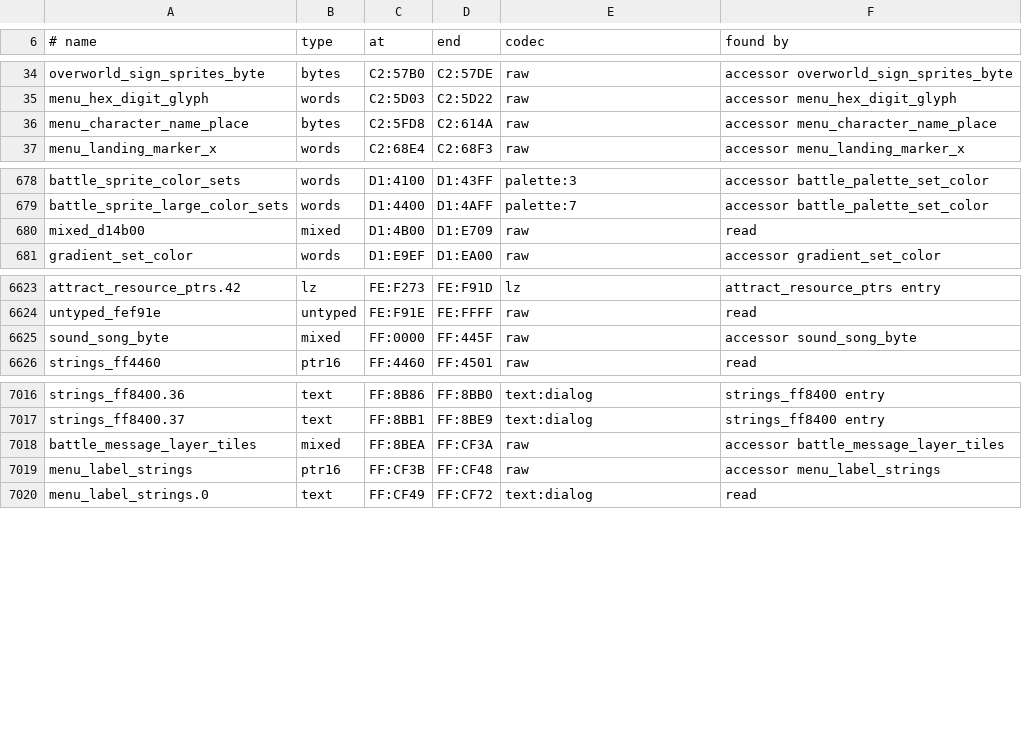
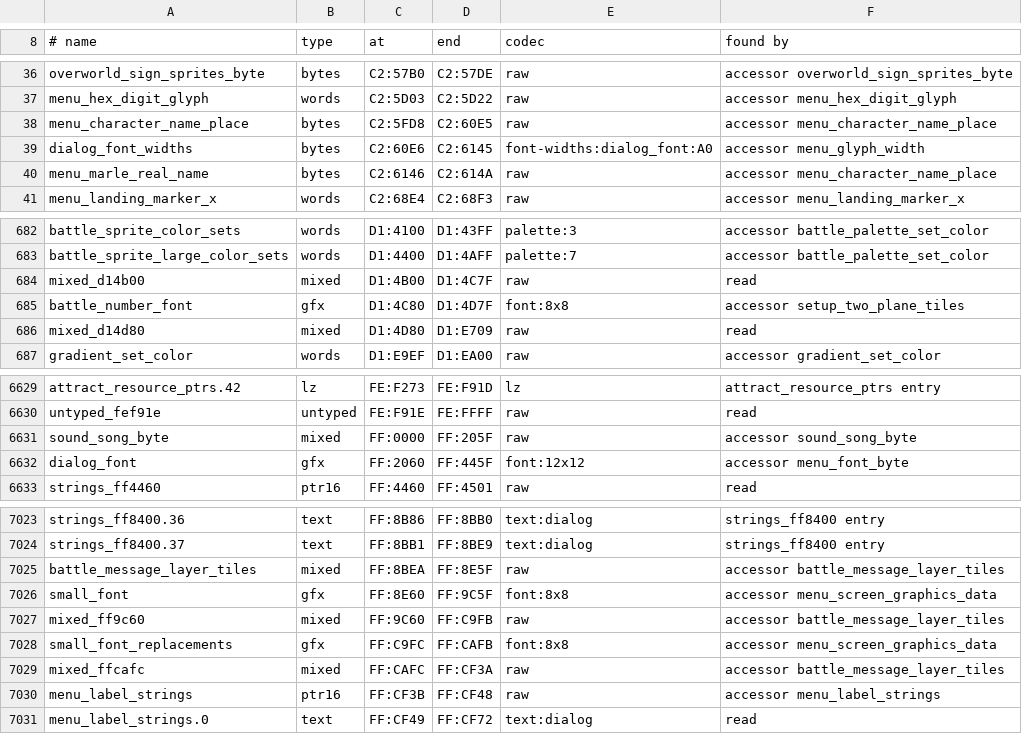
Before and after one commit to zdiemer/chrono-trigger-reimplemented, a TSV file: re/assets.tsv, drawn as a sheet; only a part is shown, gaps mark what is left out; the diff covers the shown part only.

Commit message:
Decode the fonts into editable text: the dialog's proportional font and its widths, the menus' 8x8 font and its replacements and the battle's numbers split out as font rows, written beside the pack a glyph a block and served from it; the palettes and the fonts share frontend/decoded.c; tools/font_sheets.py draws a fonts text

```diff
--- a/re/assets.tsv
+++ b/re/assets.tsv
@@ -35,3 +37,5 @@ overworld_sign_sprites_byte	bytes	C2:57B0	C2:57DE	raw	accessor overworld_sign_sp
 menu_hex_digit_glyph	words	C2:5D03	C2:5D22	raw	accessor menu_hex_digit_glyph
-menu_character_name_place	bytes	C2:5FD8	C2:614A	raw	accessor menu_character_name_place
+menu_character_name_place	bytes	C2:5FD8	C2:60E5	raw	accessor menu_character_name_place
+dialog_font_widths	bytes	C2:60E6	C2:6145	font-widths:dialog_font:A0	accessor menu_glyph_width
+menu_marle_real_name	bytes	C2:6146	C2:614A	raw	accessor menu_character_name_place
 menu_landing_marker_x	words	C2:68E4	C2:68F3	raw	accessor menu_landing_marker_x
@@ -679,3 +683,5 @@ battle_sprite_color_sets	words	D1:4100	D1:43FF	palette:3	accessor battle_palette
 battle_sprite_large_color_sets	words	D1:4400	D1:4AFF	palette:7	accessor battle_palette_set_color
-mixed_d14b00	mixed	D1:4B00	D1:E709	raw	read
+mixed_d14b00	mixed	D1:4B00	D1:4C7F	raw	read
+battle_number_font	gfx	D1:4C80	D1:4D7F	font:8x8	accessor setup_two_plane_tiles
+mixed_d14d80	mixed	D1:4D80	D1:E709	raw	read
 gradient_set_color	words	D1:E9EF	D1:EA00	raw	accessor gradient_set_color
@@ -6624,3 +6630,4 @@ attract_resource_ptrs.42	lz	FE:F273	FE:F91D	lz	attract_resource_ptrs entry
 untyped_fef91e	untyped	FE:F91E	FE:FFFF	raw	read
-sound_song_byte	mixed	FF:0000	FF:445F	raw	accessor sound_song_byte
+sound_song_byte	mixed	FF:0000	FF:205F	raw	accessor sound_song_byte
+dialog_font	gfx	FF:2060	FF:445F	font:12x12	accessor menu_font_byte
 strings_ff4460	ptr16	FF:4460	FF:4501	raw	read
@@ -7017,3 +7024,7 @@ strings_ff8400.36	text	FF:8B86	FF:8BB0	text:dialog	strings_ff8400 entry
 strings_ff8400.37	text	FF:8BB1	FF:8BE9	text:dialog	strings_ff8400 entry
-battle_message_layer_tiles	mixed	FF:8BEA	FF:CF3A	raw	accessor battle_message_layer_tiles
+battle_message_layer_tiles	mixed	FF:8BEA	FF:8E5F	raw	accessor battle_message_layer_tiles
+small_font	gfx	FF:8E60	FF:9C5F	font:8x8	accessor menu_screen_graphics_data
+mixed_ff9c60	mixed	FF:9C60	FF:C9FB	raw	accessor battle_message_layer_tiles
+small_font_replacements	gfx	FF:C9FC	FF:CAFB	font:8x8	accessor menu_screen_graphics_data
+mixed_ffcafc	mixed	FF:CAFC	FF:CF3A	raw	accessor battle_message_layer_tiles
 menu_label_strings	ptr16	FF:CF3B	FF:CF48	raw	accessor menu_label_strings
```
Also changed, not shown: 2 added rows and 1 edited cell elsewhere in this file, 19 other files.
